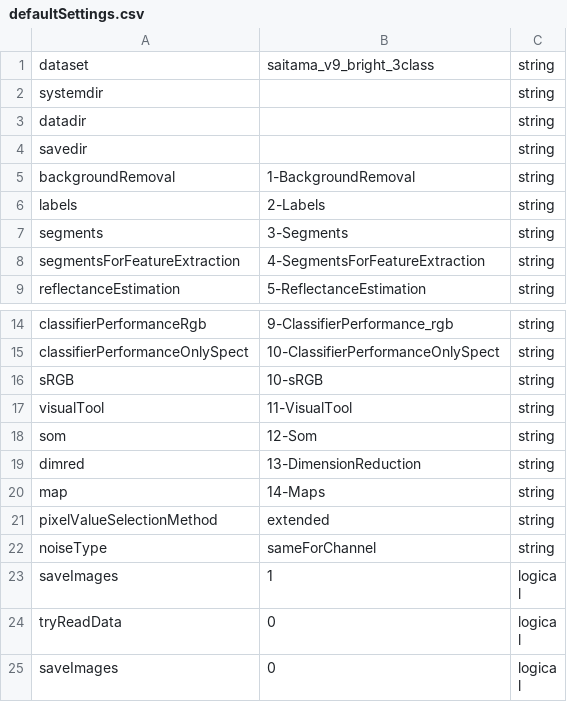
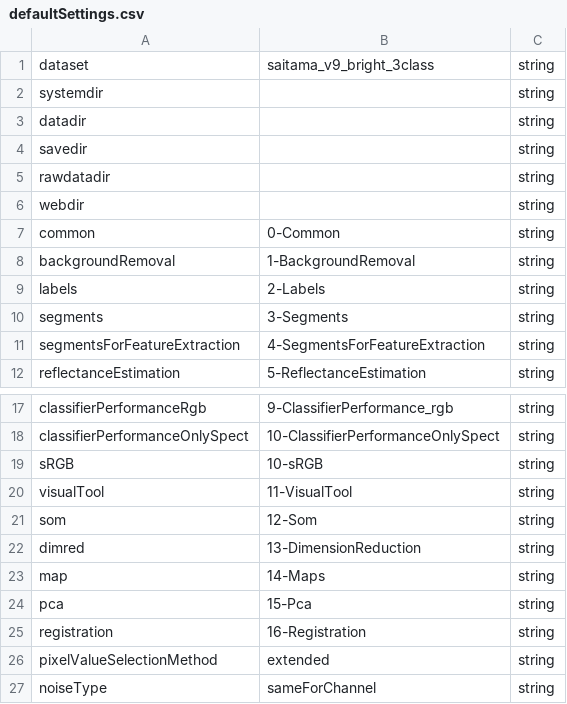
Before and after one commit to foxelas/macroMSI-processing, a CSV file: conf/defaultSettings.csv, drawn as a sheet; only a part is shown, gaps mark what is left out; the shorter side is filled out with more unchanged rows.

Commit message:
Add image registration for fixed and unfixed tissue Add ssim for maps Pending fix ssim calculation

```diff
--- a/conf/defaultSettings.csv
+++ b/conf/defaultSettings.csv
@@ -4,2 +4,5 @@
 	savedir, , string
+	rawdatadir, , string
+	webdir, , string
+	common, 0-Common, string
 	backgroundRemoval, 1-BackgroundRemoval, string
@@ -20,2 +23,4 @@
 	map, 14-Maps, string
+	pca, 15-Pca, string
+	registration, 16-Registration, string
 	pixelValueSelectionMethod, extended, string
```
Also changed, not shown: conf/userSettings.csv, 10 other files.
